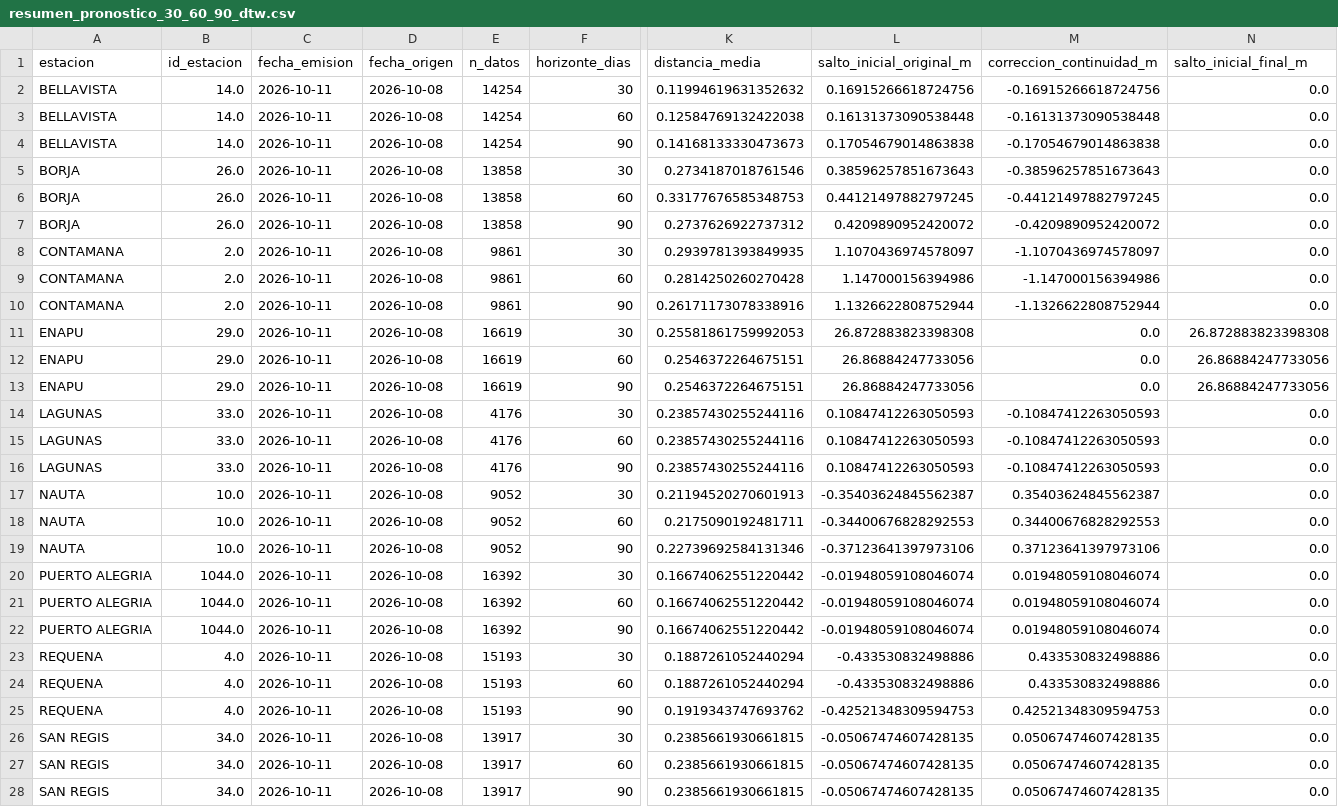
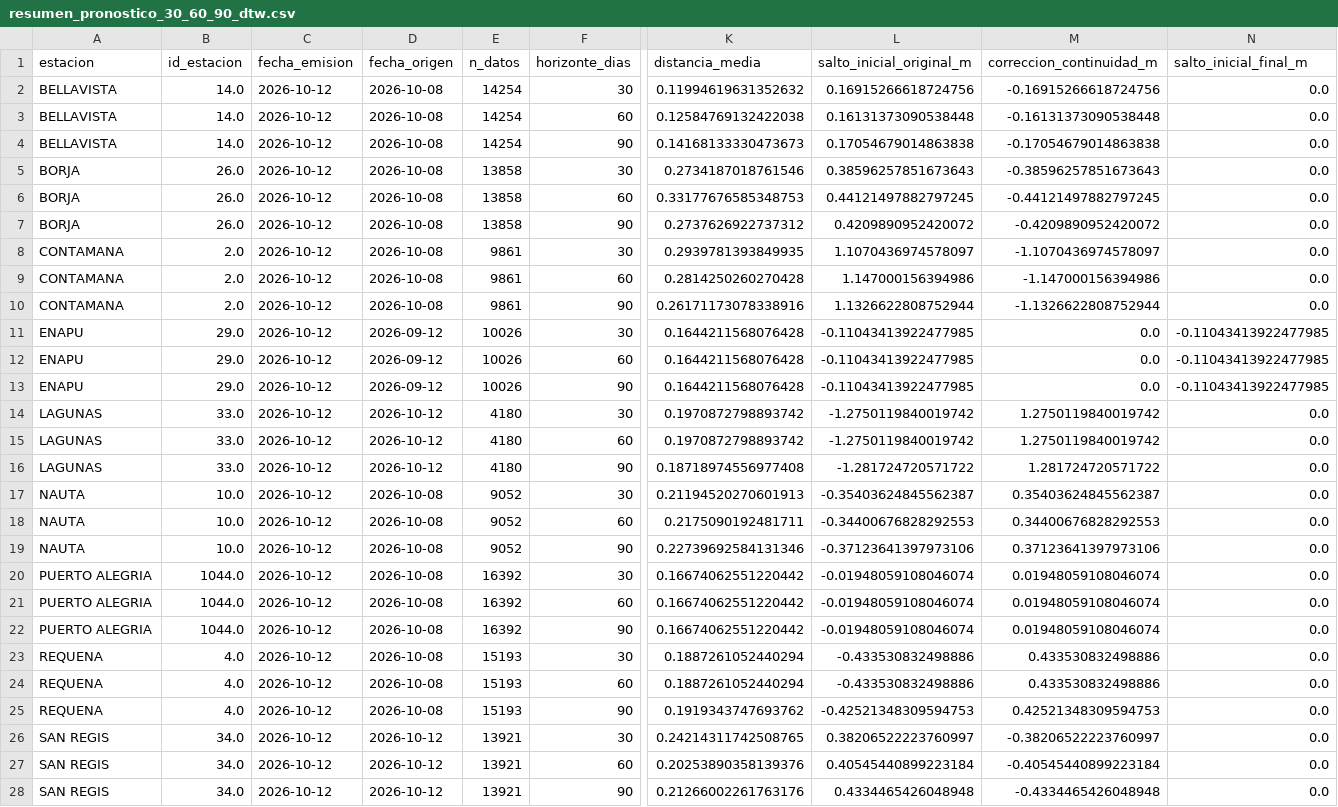
Before and after one commit to KURONO23/LoretoNivelesaCaudales, a CSV file: backend/predicciones_30_60_90/output/resumen_pronostico_30_60_90_dtw.csv, drawn as a sheet; only a part is shown, gaps mark what is left out; the diff covers the shown part only; the diff names each change by its address in the sheet, - before the commit and + after, or states it on an @@ line.

```diff
--- a/backend/predicciones_30_60_90/output/resumen_pronostico_30_60_90_dtw.csv
+++ b/backend/predicciones_30_60_90/output/resumen_pronostico_30_60_90_dtw.csv
-C2:C28 (fecha_emision): 2026-10-11
+C2:C28 (fecha_emision): 2026-10-12
-D11:D13 (fecha_origen): 2026-10-08
+D11:D13 (fecha_origen): 2026-09-12
-E11:E13 (n_datos): 16619
+E11:E13 (n_datos): 10026
-K11 (distancia_media): 0.25581861759992053
+K11 (distancia_media): 0.1644211568076428
-L11 (salto_inicial_original_m): 26.872883823398308
+L11 (salto_inicial_original_m): -0.11043413922477985
-N11 (salto_inicial_final_m): 26.872883823398308
+N11 (salto_inicial_final_m): -0.11043413922477985
-K12:K13 (distancia_media): 0.2546372264675151
+K12:K13 (distancia_media): 0.1644211568076428
-L12:L13 (salto_inicial_original_m): 26.86884247733056
+L12:L13 (salto_inicial_original_m): -0.11043413922477985
-N12:N13 (salto_inicial_final_m): 26.86884247733056
+N12:N13 (salto_inicial_final_m): -0.11043413922477985
-D14:D16 (fecha_origen): 2026-10-08
+D14:D16 (fecha_origen): 2026-10-12
-E14:E16 (n_datos): 4176
+E14:E16 (n_datos): 4180
-K14:K15 (distancia_media): 0.23857430255244116
+K14:K15 (distancia_media): 0.1970872798893742
-L14:L15 (salto_inicial_original_m): 0.10847412263050593
+L14:L15 (salto_inicial_original_m): -1.2750119840019742
-M14:M15 (correccion_continuidad_m): -0.10847412263050593
+M14:M15 (correccion_continuidad_m): 1.2750119840019742
-K16 (distancia_media): 0.23857430255244116
+K16 (distancia_media): 0.18718974556977408
-L16 (salto_inicial_original_m): 0.10847412263050593
+L16 (salto_inicial_original_m): -1.281724720571722
-M16 (correccion_continuidad_m): -0.10847412263050593
+M16 (correccion_continuidad_m): 1.281724720571722
-D26:D28 (fecha_origen): 2026-10-08
+D26:D28 (fecha_origen): 2026-10-12
-E26:E28 (n_datos): 13917
+E26:E28 (n_datos): 13921
-K26 (distancia_media): 0.2385661930661815
+K26 (distancia_media): 0.24214311742508765
-L26 (salto_inicial_original_m): -0.05067474607428135
+L26 (salto_inicial_original_m): 0.38206522223760997
-M26 (correccion_continuidad_m): 0.05067474607428135
+M26 (correccion_continuidad_m): -0.38206522223760997
-K27 (distancia_media): 0.2385661930661815
+K27 (distancia_media): 0.20253890358139376
-L27 (salto_inicial_original_m): -0.05067474607428135
+L27 (salto_inicial_original_m): 0.40545440899223184
-M27 (correccion_continuidad_m): 0.05067474607428135
+M27 (correccion_continuidad_m): -0.40545440899223184
-K28 (distancia_media): 0.2385661930661815
+K28 (distancia_media): 0.21266002261763176
-L28 (salto_inicial_original_m): -0.05067474607428135
+L28 (salto_inicial_original_m): 0.4334465426048948
-M28 (correccion_continuidad_m): 0.05067474607428135
+M28 (correccion_continuidad_m): -0.4334465426048948
```
Also changed, not shown: 9 edited cells elsewhere in this file, backend/predicciones_30_60_90/output/pronostico_30_60_90_actual.csv, backend/predicciones_30_60_90/output/pronostico_30_60_90_dtw_actual.csv, 6 other files.
